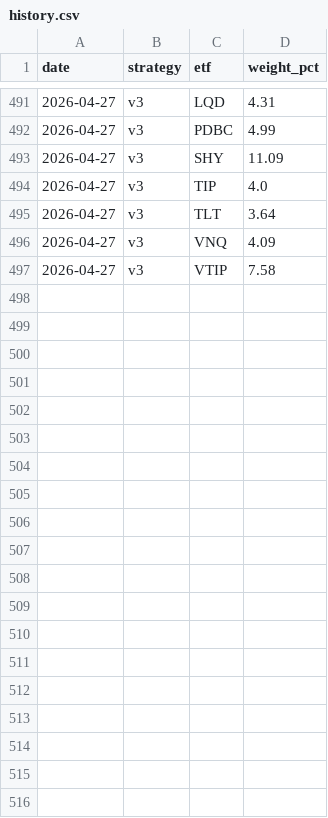
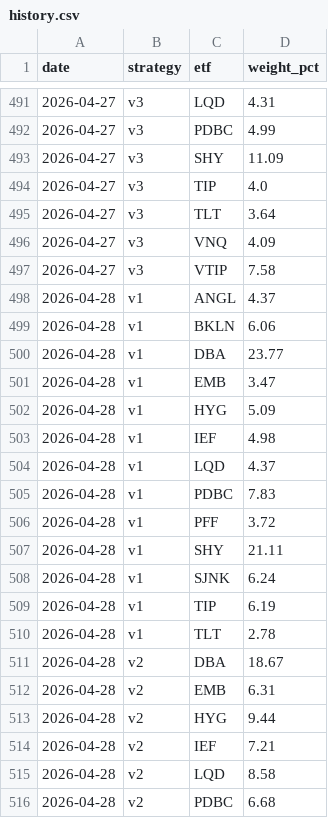
Before and after one commit to magnusbmorsund/bond-trading, a CSV file: positions/history.csv, drawn as a sheet; only a part is shown, gaps mark what is left out; the diff covers the shown part only.

```diff
--- a/positions/history.csv
+++ b/positions/history.csv
@@ -497 +497,20 @@ date,strategy,etf,weight_pct
 2026-04-27,v3,VTIP,7.58
+2026-04-28,v1,ANGL,4.37
+2026-04-28,v1,BKLN,6.06
+2026-04-28,v1,DBA,23.77
+2026-04-28,v1,EMB,3.47
+2026-04-28,v1,HYG,5.09
+2026-04-28,v1,IEF,4.98
+2026-04-28,v1,LQD,4.37
+2026-04-28,v1,PDBC,7.83
+2026-04-28,v1,PFF,3.72
+2026-04-28,v1,SHY,21.11
+2026-04-28,v1,SJNK,6.24
+2026-04-28,v1,TIP,6.19
+2026-04-28,v1,TLT,2.78
+2026-04-28,v2,DBA,18.67
+2026-04-28,v2,EMB,6.31
+2026-04-28,v2,HYG,9.44
+2026-04-28,v2,IEF,7.21
+2026-04-28,v2,LQD,8.58
+2026-04-28,v2,PDBC,6.68
```
Also changed, not shown: 18 added rows elsewhere in this file, 1 other file.
